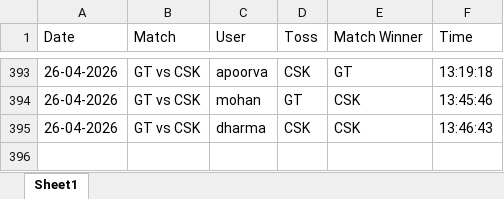
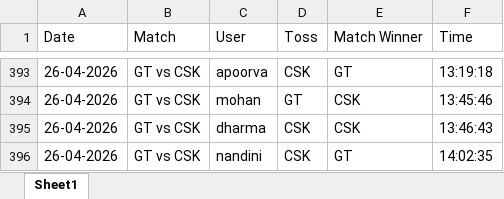
Before and after one commit to krshnavij/IPL_2025, an Excel workbook: predictions.xlsx, sheet Sheet1, drawn as a sheet; only a part is shown, gaps mark what is left out; values as stored, in another font and other column widths than the file's, no borders; the diff names each change by its address in the sheet, - before the commit and + after, or states it on an @@ line.

Commit message:
Update shared predictions

```diff
--- a/predictions.xlsx (sheet Sheet1)
+++ b/predictions.xlsx (sheet Sheet1)
+row 396: 26-04-2026 | GT vs CSK | nandini | CSK | GT | 14:02:35
```
